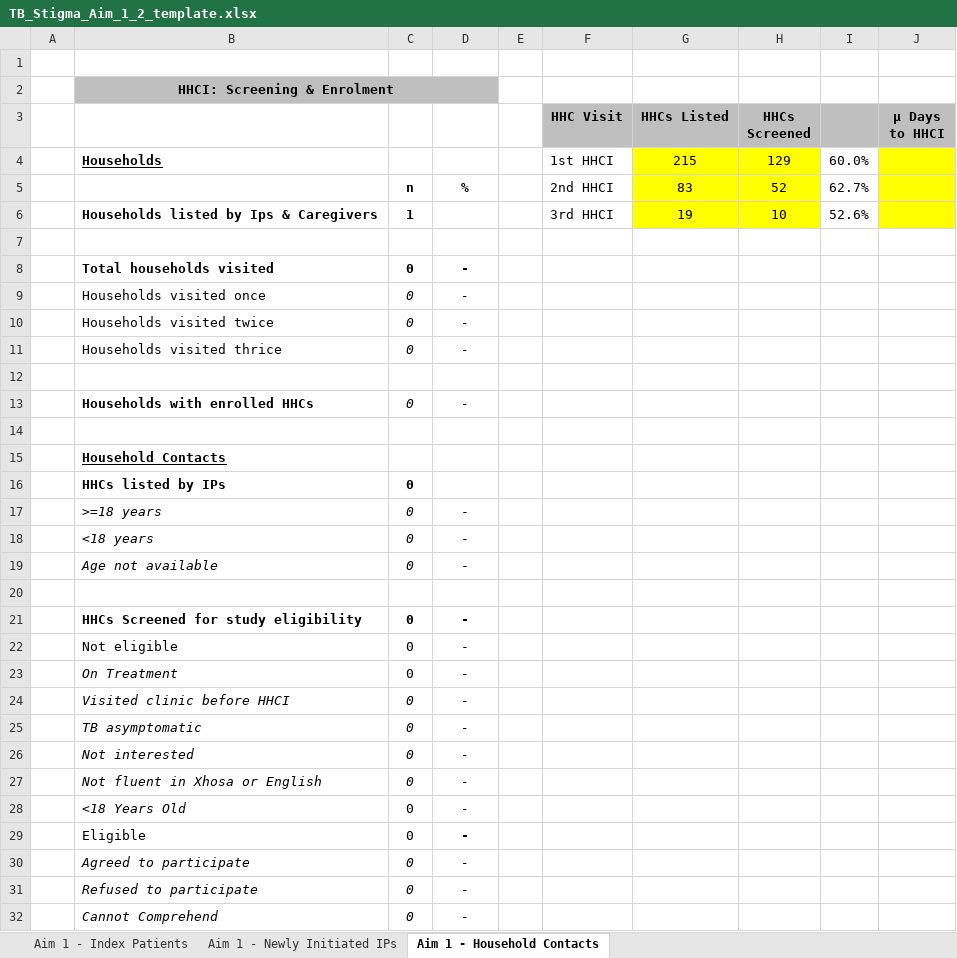
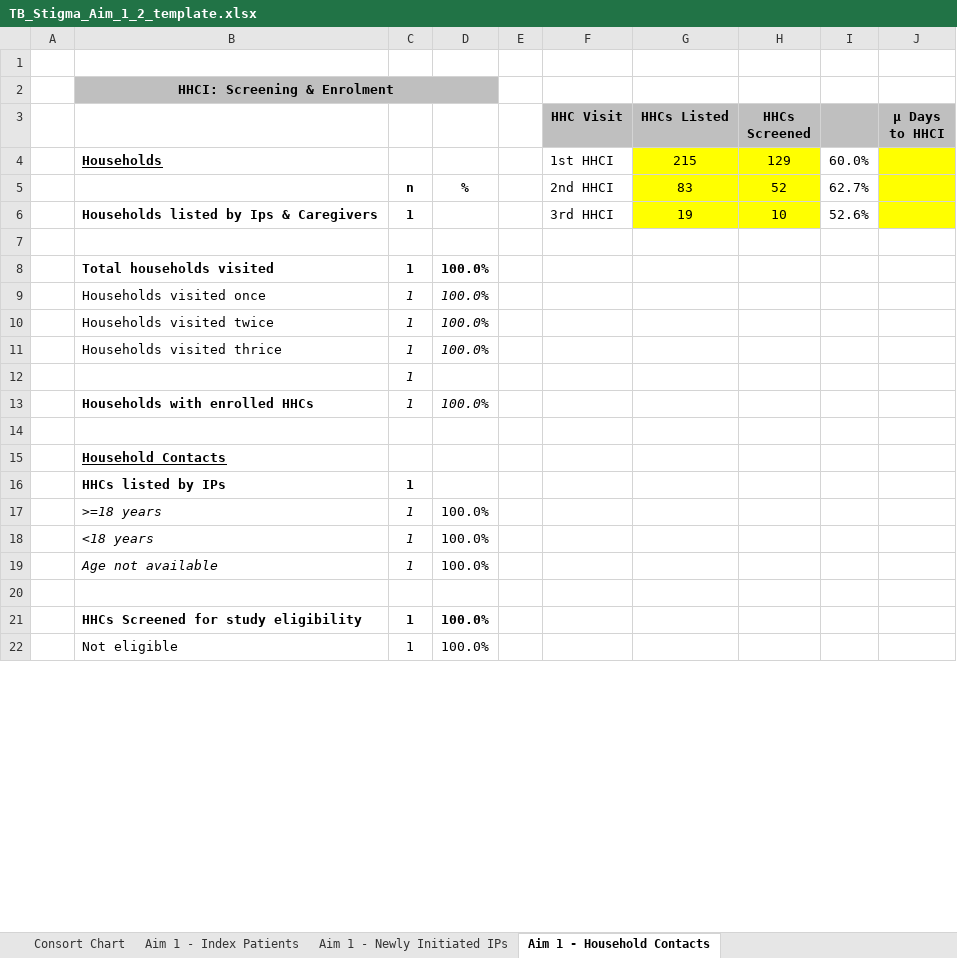
Before and after one commit to DTHF-East-London/TB-Stigma, an Excel workbook: Metadata/TB_Stigma_Aim_1_2_template.xlsx, sheet Aim 1 - Household Contacts, drawn as a sheet; only a part is shown; values as stored, in another font and other column widths than the file's, no borders; removed rows and columns are numbered as before the commit, all else as after; the diff covers the shown part only; the diff names each change by its address in the sheet, - before the commit and + after, or states it on an @@ line.

Commit message:
Report template changes - Consort diagram added

```diff
--- a/Metadata/TB_Stigma_Aim_1_2_template.xlsx (sheet Aim 1 - Household Contacts)
+++ b/Metadata/TB_Stigma_Aim_1_2_template.xlsx (sheet Aim 1 - Household Contacts)
+sheet tab: Consort Chart
-row 8:  | Total households visited | 0 | -
-row 9:  | Households visited once | 0 | -
-row 10:  | Households visited twice | 0 | -
-row 11:  | Households visited thrice | 0 | -
-row 8: (empty)
+row 8:  | Total households visited | 1 | 100.0%
-row 13:  | Households with enrolled HHCs | 0 | -
+row 9:  | Households visited once | 1 | 100.0%
+row 10:  | Households visited twice | 1 | 100.0%
+row 11:  | Households visited thrice | 1 | 100.0%
+row 12:  |  | 1
+row 13:  | Households with enrolled HHCs | 1 | 100.0%
-C16: 0
+C16: 1
-row 17:  | >=18 years | 0 | -
-row 18:  | <18 years | 0 | -
-row 19:  | Age not available | 0 | -
+row 17:  | >=18 years | 1 | 100.0%
+row 18:  | <18 years | 1 | 100.0%
+row 19:  | Age not available | 1 | 100.0%
-row 21:  | HHCs Screened for study eligibility | 0 | -
-row 22:  | Not eligible | 0 | -
-row 23:  | On Treatment | 0 | -
-row 24:  | Visited clinic before HHCI | 0 | -
-row 25:  | TB asymptomatic | 0 | -
-row 26:  | Not interested | 0 | -
-row 27:  | Not fluent in Xhosa or English | 0 | -
-row 28:  | <18 Years Old | 0 | -
-row 29:  | Eligible | 0 | -
-row 30:  | Agreed to participate | 0 | -
-row 31:  | Refused to participate | 0 | -
-row 32:  | Cannot Comprehend | 0 | -
+row 21:  | HHCs Screened for study eligibility | 1 | 100.0%
+row 22:  | Not eligible | 1 | 100.0%
```
Also changed, not shown: 10 added rows elsewhere in this sheet, sheet Aim 1 - Index Patients, charts or pictures.
